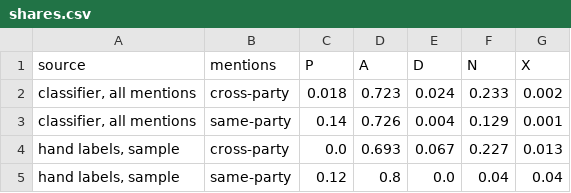
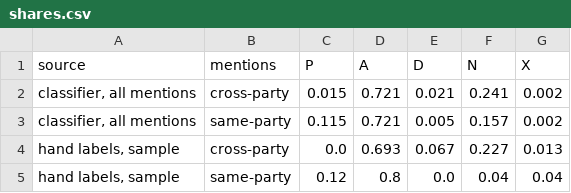
Before and after one commit to martinmoll/SocialGraphsAndInteractions, a CSV file: project/Diego/d5_classifier/shares.csv, drawn as a sheet; removed rows and columns are numbered as before the commit, all else as after; the diff names each change by its address in the sheet, - before the commit and + after, or states it on an @@ line.

```diff
--- a/project/Diego/d5_classifier/shares.csv
+++ b/project/Diego/d5_classifier/shares.csv
-row 2: classifier, all mentions | cross-party | 0.018 | 0.723 | 0.024 | 0.233 | 0.002
-row 3: classifier, all mentions | same-party | 0.14 | 0.726 | 0.004 | 0.129 | 0.001
+row 2: classifier, all mentions | cross-party | 0.015 | 0.721 | 0.021 | 0.241 | 0.002
+row 3: classifier, all mentions | same-party | 0.115 | 0.721 | 0.005 | 0.157 | 0.002
```
Also changed, not shown: 30 other files.
